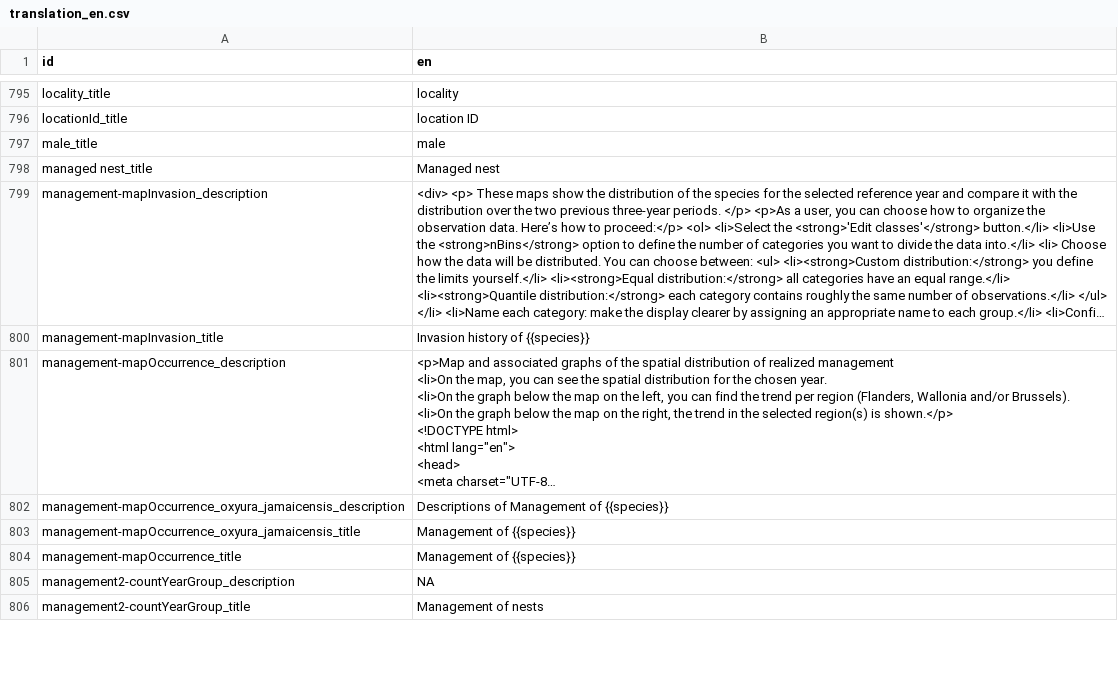
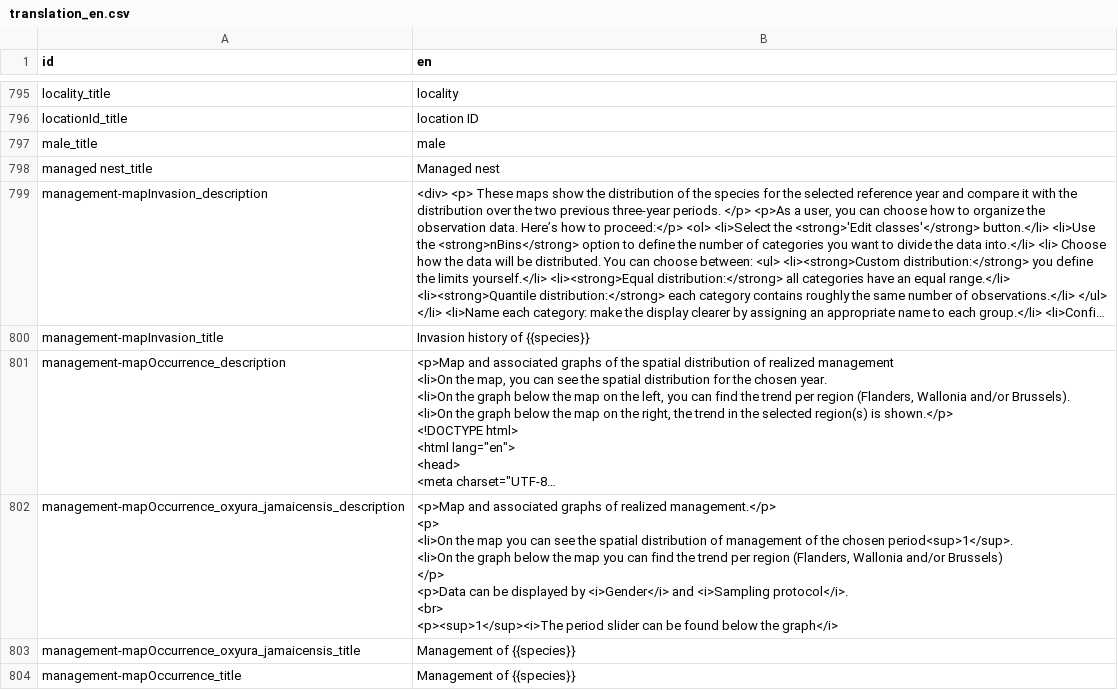
Before and after one commit to inbo/aspbo, a CSV file: data/output/UAT_direct/translations/translation_en.csv, drawn as a sheet; only a part is shown, gaps mark what is left out; the shorter side is filled out with more unchanged rows; long unchanged cells end in …; ↵ is a line break in a cell; the diff names each change by its address in the sheet, - before the commit and + after, or states it on an @@ line.

Commit message:
[AUTO]processed translations
Files changed:
M	data/output/UAT_direct/translations/translation_en.csv
M	data/output/UAT_direct/translations/translation_fr.csv
M	data/output/UAT_direct/translations/translation_nl.csv

```diff
--- a/data/output/UAT_direct/translations/translation_en.csv
+++ b/data/output/UAT_direct/translations/translation_en.csv
-B802 (en): Descriptions of Management of {{species}}
+B802 (en): <p>Map and associated graphs of realized management.</p> ↵ <p> ↵ <li>On the map you can see the spatial distribution of management of the chosen period<sup>1</sup>. ↵ <li>On the graph below the map you can find the trend per region (Flanders, Wallonia and/or Brussels) ↵ </p> ↵ <p>Data can be displayed by <i>Gender</i> and <i>Sampling protocol</i>. ↵ <br> ↵ <p><sup>1</sup><i>The period slider can be found below the graph</i>
```
Also changed, not shown: data/output/UAT_direct/translations/translation_fr.csv, data/output/UAT_direct/translations/translation_nl.csv.
